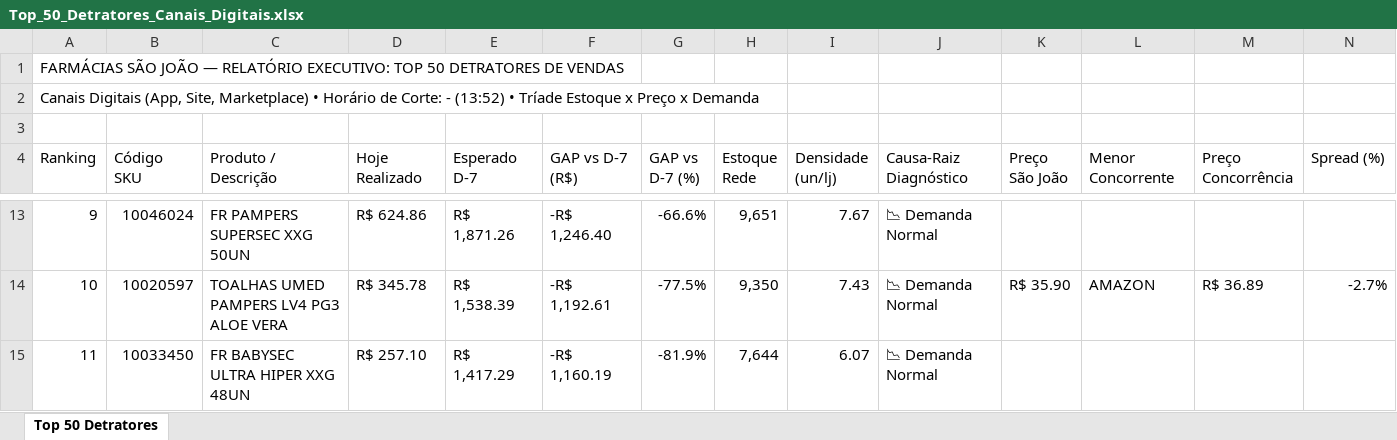
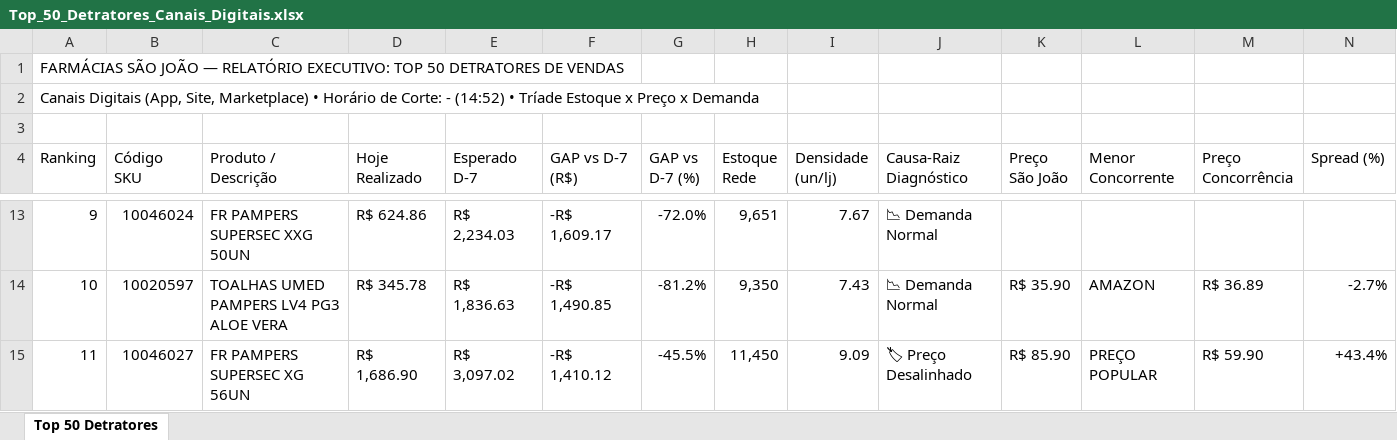
Before and after one commit to lukasg64-png/monitor-canais-digitais, an Excel workbook: data/Top_50_Detratores_Canais_Digitais.xlsx, sheet Top 50 Detratores, drawn as a sheet; only a part is shown, gaps mark what is left out; values as stored, in another font and other column widths than the file's, no cell formats; the diff covers the shown part only; the diff names each change by its address in the sheet, - before the commit and + after, or states it on an @@ line.

Commit message:
Auto-sync Qlik Sense Intraday (14/09/2026 15:22) [Corte: -]

```diff
--- a/data/Top_50_Detratores_Canais_Digitais.xlsx (sheet Top 50 Detratores)
+++ b/data/Top_50_Detratores_Canais_Digitais.xlsx (sheet Top 50 Detratores)
-A2 (Ranking): …Corte: - (13:52) • Tríade…
+A2 (Ranking): …Corte: - (14:52) • Tríade…
-E13 (Esperado D-7): R$ 1,871.26
+E13 (Esperado D-7): R$ 2,234.03
-F13 (GAP vs D-7 (R$)): -R$ 1,246.40
+F13 (GAP vs D-7 (R$)): -R$ 1,609.17
-G13 (GAP vs D-7 (%)): -66.6%
+G13 (GAP vs D-7 (%)): -72.0%
-E14 (Esperado D-7): R$ 1,538.39
+E14 (Esperado D-7): R$ 1,836.63
-F14 (GAP vs D-7 (R$)): -R$ 1,192.61
+F14 (GAP vs D-7 (R$)): -R$ 1,490.85
-G14 (GAP vs D-7 (%)): -77.5%
+G14 (GAP vs D-7 (%)): -81.2%
-B15 (Código SKU): 10033450
+B15 (Código SKU): 10046027
-C15 (Produto / Descrição): FR BABYSEC ULTRA HIPER XXG 48UN
+C15 (Produto / Descrição): FR PAMPERS SUPERSEC XG 56UN
-D15 (Hoje Realizado): R$ 257.10
+D15 (Hoje Realizado): R$ 1,686.90
-E15 (Esperado D-7): R$ 1,417.29
+E15 (Esperado D-7): R$ 3,097.02
-F15 (GAP vs D-7 (R$)): -R$ 1,160.19
+F15 (GAP vs D-7 (R$)): -R$ 1,410.12
-G15 (GAP vs D-7 (%)): -81.9%
+G15 (GAP vs D-7 (%)): -45.5%
-H15 (Estoque Rede): 7,644
+H15 (Estoque Rede): 11,450
-I15 (Densidade (un/lj)): 6.07
+I15 (Densidade (un/lj)): 9.09
-J15 (Causa-Raiz Diagnóstico): 📉 Demanda Normal
+J15 (Causa-Raiz Diagnóstico): 🏷 Preço Desalinhado
-K15 (Preço São João): (empty)
+K15 (Preço São João): R$ 85.90
-L15 (Menor Concorrente): (empty)
+L15 (Menor Concorrente): PREÇO POPULAR
-M15 (Preço Concorrência): (empty)
+M15 (Preço Concorrência): R$ 59.90
-N15 (Spread (%)): (empty)
+N15 (Spread (%)): +43.4%
```
Also changed, not shown: 561 edited cells elsewhere in this sheet, cell formats, 6 other files.
